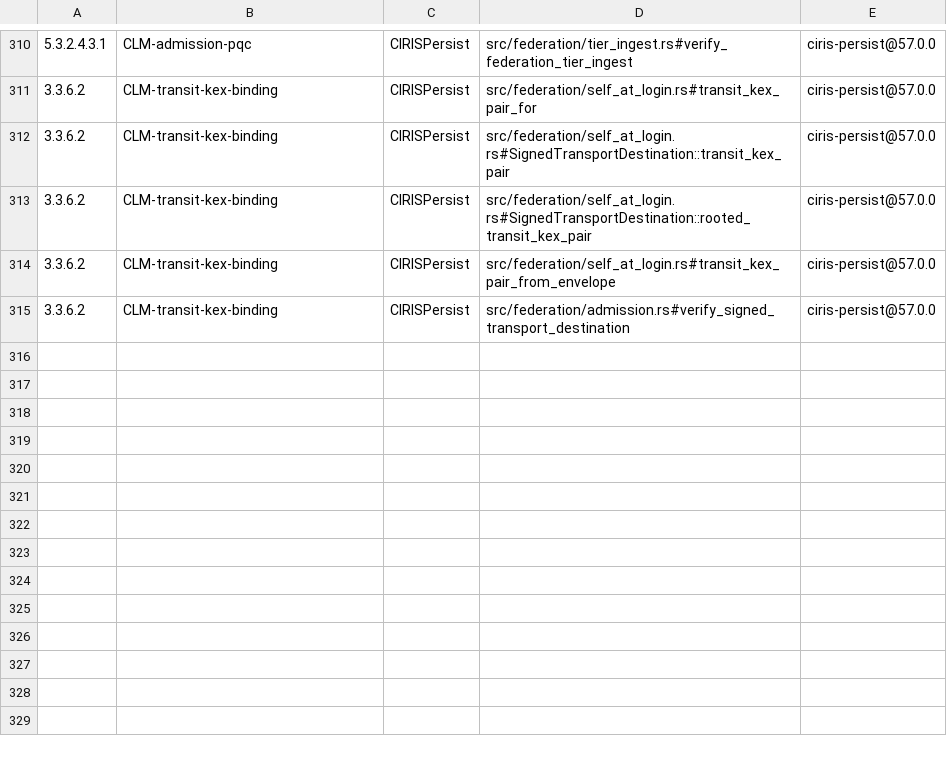
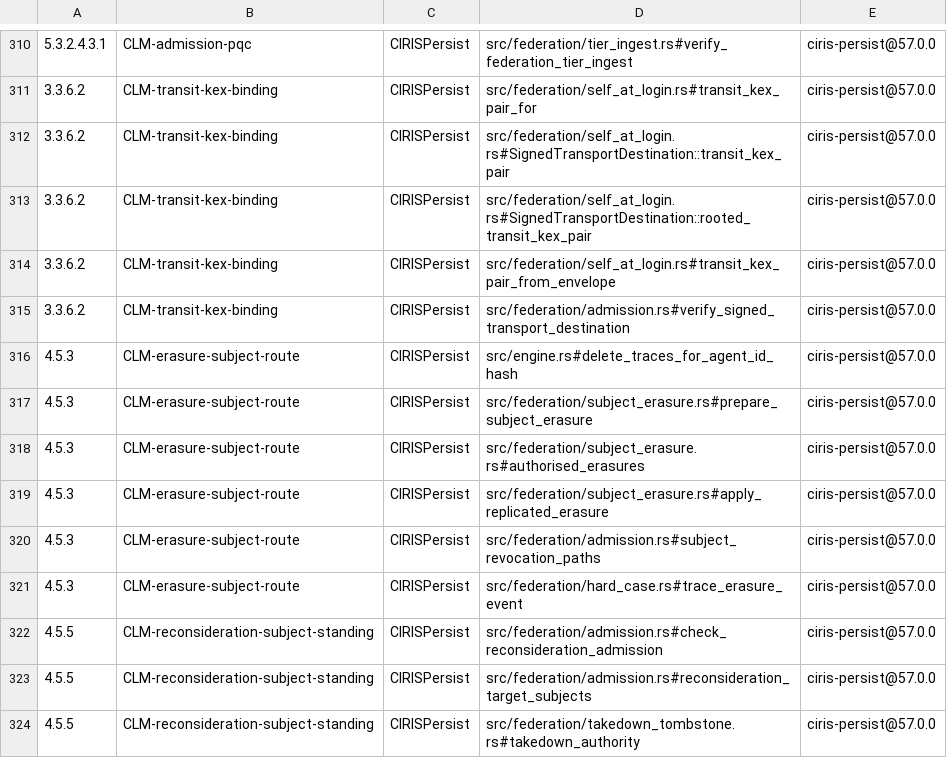
Before and after one commit to CIRISAI/CIRISPersist, a TSV file: evidence/cc_impl.tsv, drawn as a sheet; only a part is shown, gaps mark what is left out; the diff names each change by its address in the sheet, - before the commit and + after, or states it on an @@ line.

```diff
--- a/evidence/cc_impl.tsv
+++ b/evidence/cc_impl.tsv
+row 316: 4.5.3 | CLM-erasure-subject-route | CIRISPersist | src/engine.rs#delete_traces_for_agent_id_hash | ciris-persist@57.0.0
+row 317: 4.5.3 | CLM-erasure-subject-route | CIRISPersist | src/federation/subject_erasure.rs#prepare_subject_erasure | ciris-persist@57.0.0
+row 318: 4.5.3 | CLM-erasure-subject-route | CIRISPersist | src/federation/subject_erasure.rs#authorised_erasures | ciris-persist@57.0.0
+row 319: 4.5.3 | CLM-erasure-subject-route | CIRISPersist | src/federation/subject_erasure.rs#apply_replicated_erasure | ciris-persist@57.0.0
+row 320: 4.5.3 | CLM-erasure-subject-route | CIRISPersist | src/federation/admission.rs#subject_revocation_paths | ciris-persist@57.0.0
+row 321: 4.5.3 | CLM-erasure-subject-route | CIRISPersist | src/federation/hard_case.rs#trace_erasure_event | ciris-persist@57.0.0
+row 322: 4.5.5 | CLM-reconsideration-subject-standing | CIRISPersist | src/federation/admission.rs#check_reconsideration_admission | ciris-persist@57.0.0
+row 323: 4.5.5 | CLM-reconsideration-subject-standing | CIRISPersist | src/federation/admission.rs#reconsideration_target_subjects | ciris-persist@57.0.0
+row 324: 4.5.5 | CLM-reconsideration-subject-standing | CIRISPersist | src/federation/takedown_tombstone.rs#takedown_authority | ciris-persist@57.0.0
```
Also changed, not shown: evidence/migration_checksums.tsv, 23 other files.
